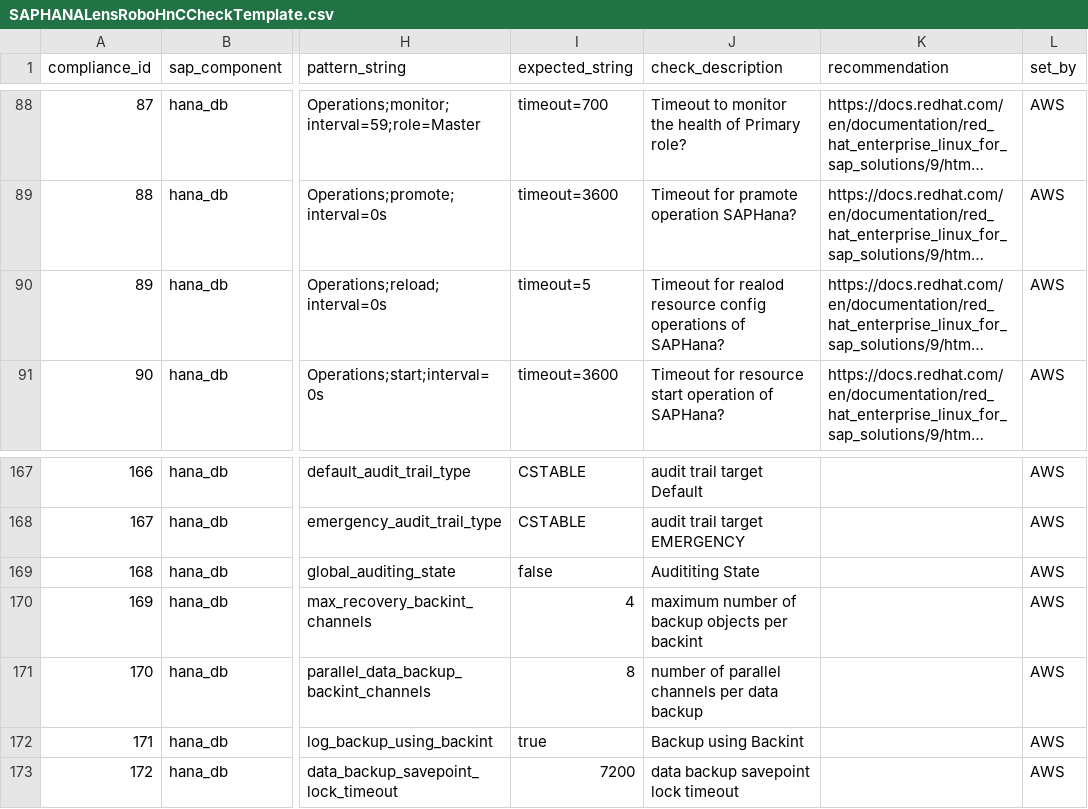
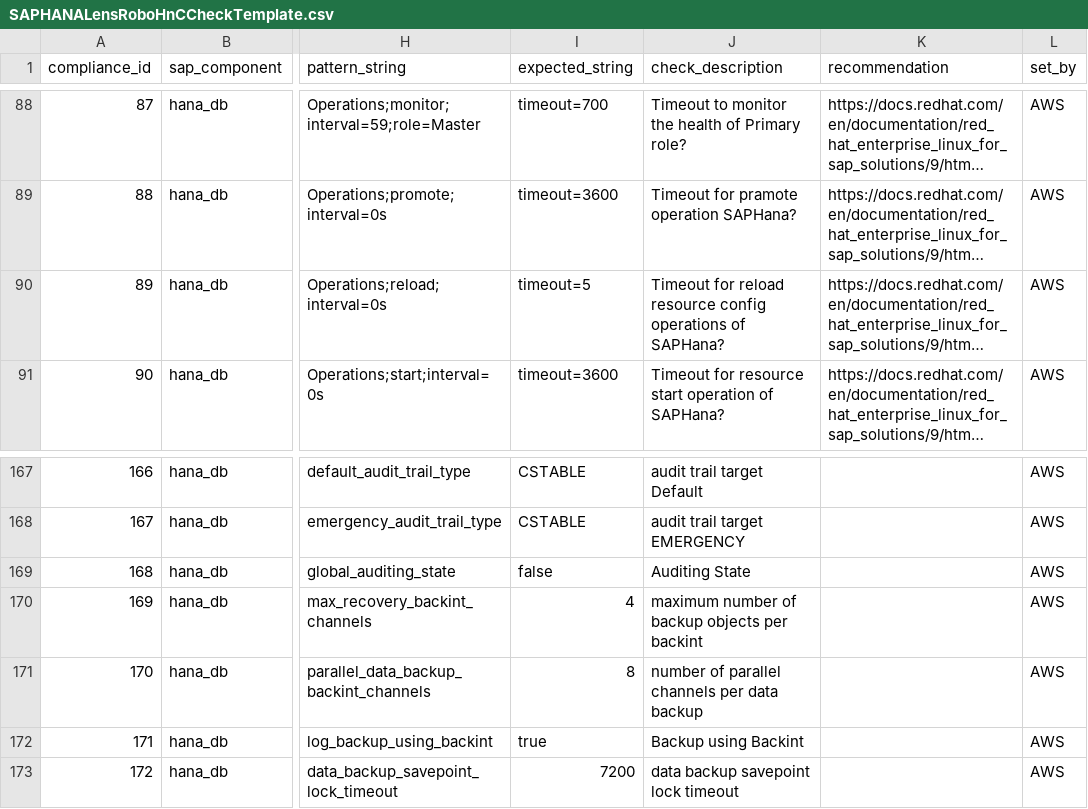
Before and after one commit to aws-solutions-library-samples/guidance-for-automating-sap-configuration-health-checks-on-aws, a CSV file: source/SAPHANALensRoboHnCCheckTemplate.csv, drawn as a sheet; only a part is shown, gaps mark what is left out; long unchanged cells end in …; the diff covers the shown part only; the diff names each change by its address in the sheet, - before the commit and + after, or states it on an @@ line.

```diff
--- a/source/SAPHANALensRoboHnCCheckTemplate.csv
+++ b/source/SAPHANALensRoboHnCCheckTemplate.csv
-J90 (check_description): Timeout for realod resource config…
+J90 (check_description): Timeout for reload resource config…
-J169 (check_description): Audititing State
+J169 (check_description): Auditing State
```
Also changed, not shown: 9 edited cells elsewhere in this file, source/SAPABAPLensRoboHnCCheckTemplate.csv, 2 other files.
